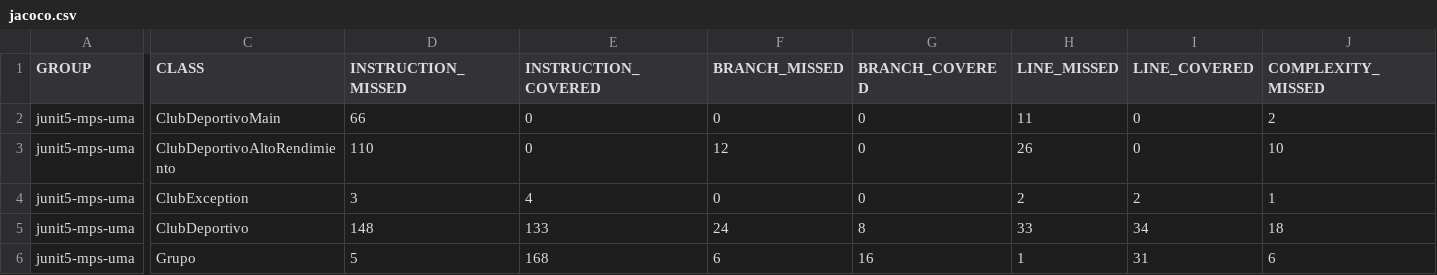
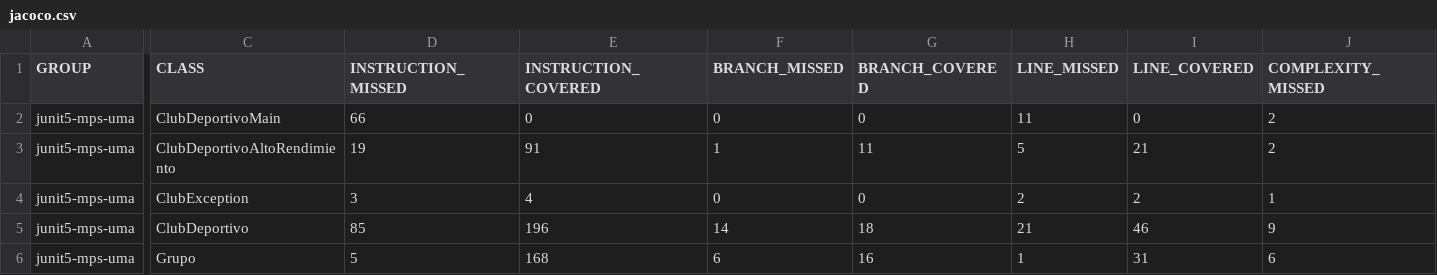
Before and after one commit to pablormsn/Mantenimiento, a CSV file: Practica1/target/site/jacoco/jacoco.csv, drawn as a sheet; only a part is shown, gaps mark what is left out; the diff covers the shown part only; the diff names each change by its address in the sheet, - before the commit and + after, or states it on an @@ line.

```diff
--- a/Practica1/target/site/jacoco/jacoco.csv
+++ b/Practica1/target/site/jacoco/jacoco.csv
-D3 (INSTRUCTION_MISSED): 110
+D3 (INSTRUCTION_MISSED): 19
-E3 (INSTRUCTION_COVERED): 0
+E3 (INSTRUCTION_COVERED): 91
-F3 (BRANCH_MISSED): 12
+F3 (BRANCH_MISSED): 1
-G3 (BRANCH_COVERED): 0
+G3 (BRANCH_COVERED): 11
-H3 (LINE_MISSED): 26
+H3 (LINE_MISSED): 5
-I3 (LINE_COVERED): 0
+I3 (LINE_COVERED): 21
-J3 (COMPLEXITY_MISSED): 10
+J3 (COMPLEXITY_MISSED): 2
-D5 (INSTRUCTION_MISSED): 148
+D5 (INSTRUCTION_MISSED): 85
-E5 (INSTRUCTION_COVERED): 133
+E5 (INSTRUCTION_COVERED): 196
-F5 (BRANCH_MISSED): 24
+F5 (BRANCH_MISSED): 14
-G5 (BRANCH_COVERED): 8
+G5 (BRANCH_COVERED): 18
-H5 (LINE_MISSED): 33
+H5 (LINE_MISSED): 21
-I5 (LINE_COVERED): 34
+I5 (LINE_COVERED): 46
-J5 (COMPLEXITY_MISSED): 18
+J5 (COMPLEXITY_MISSED): 9
```
Also changed, not shown: 6 edited cells elsewhere in this file, 24 other files.
